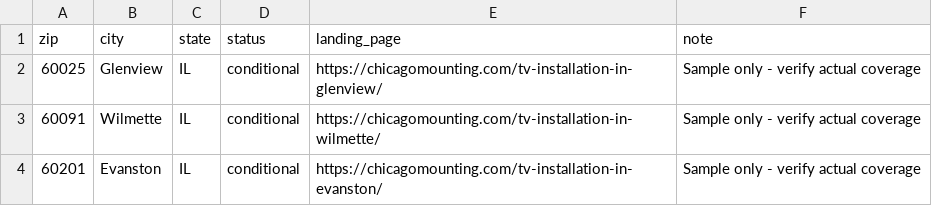
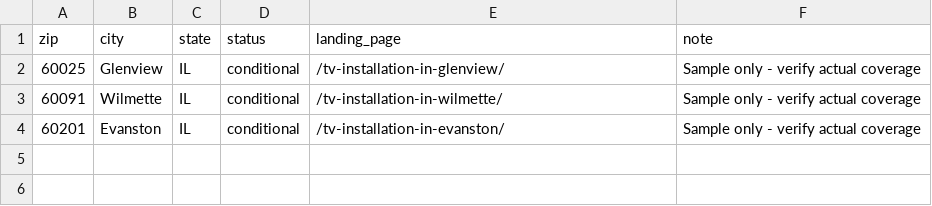
Before and after one commit to vvvetalll/cm, a CSV file: cm-zip-checker/sample-zips.csv, drawn as a sheet.

```diff
--- a/cm-zip-checker/sample-zips.csv
+++ b/cm-zip-checker/sample-zips.csv
@@ -1,4 +1,4 @@
 zip,city,state,status,landing_page,note
-60025,Glenview,IL,conditional,https://chicagomounting.com/tv-installation-in-glenview/,Sample only - verify actual coverage
-60091,Wilmette,IL,conditional,https://chicagomounting.com/tv-installation-in-wilmette/,Sample only - verify actual coverage
-60201,Evanston,IL,conditional,https://chicagomounting.com/tv-installation-in-evanston/,Sample only - verify actual coverage
+60025,Glenview,IL,conditional,/tv-installation-in-glenview/,Sample only - verify actual coverage
+60091,Wilmette,IL,conditional,/tv-installation-in-wilmette/,Sample only - verify actual coverage
+60201,Evanston,IL,conditional,/tv-installation-in-evanston/,Sample only - verify actual coverage
```
Also changed, not shown: 4 other files.
